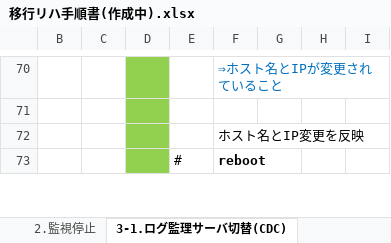
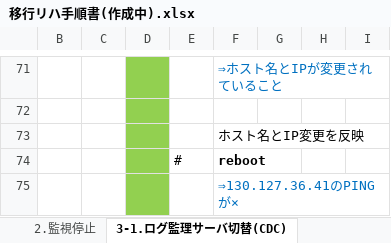
Before and after one commit to jack-snake123/ansible-ex, an Excel workbook: 移行リハ手順書(作成中).xlsx, sheet 3-1.ログ監理サーバ切替(CDC), drawn as a sheet; only a part is shown, gaps mark what is left out; values as stored, in another font and other column widths than the file's, no borders; charts and pictures not drawn; the diff covers the shown part only; the diff names each change by its address in the sheet, - before the commit and + after, or states it on an @@ line.

```diff
--- a/移行リハ手順書(作成中).xlsx (sheet 3-1.ログ監理サーバ切替(CDC))
+++ b/移行リハ手順書(作成中).xlsx (sheet 3-1.ログ監理サーバ切替(CDC))
+row 75:  |  |  |  | ⇒130.127.36.41のPINGが×
```
Also changed, not shown: 50 added rows, 1 edited cell and cell formats elsewhere in this sheet, sheet C.作業一覧, sheet 3-2.ログ監理サーバ切替(SDC), sheet 4-1.ログ中継設定変更(CDC), sheet 4-2.ログ中継設定変更(SDC), sheet 7-2.テープストレージ接続(SDC), sheet 7-1.テープストレージ接続(CDC), other sheet tabs, charts or pictures.
